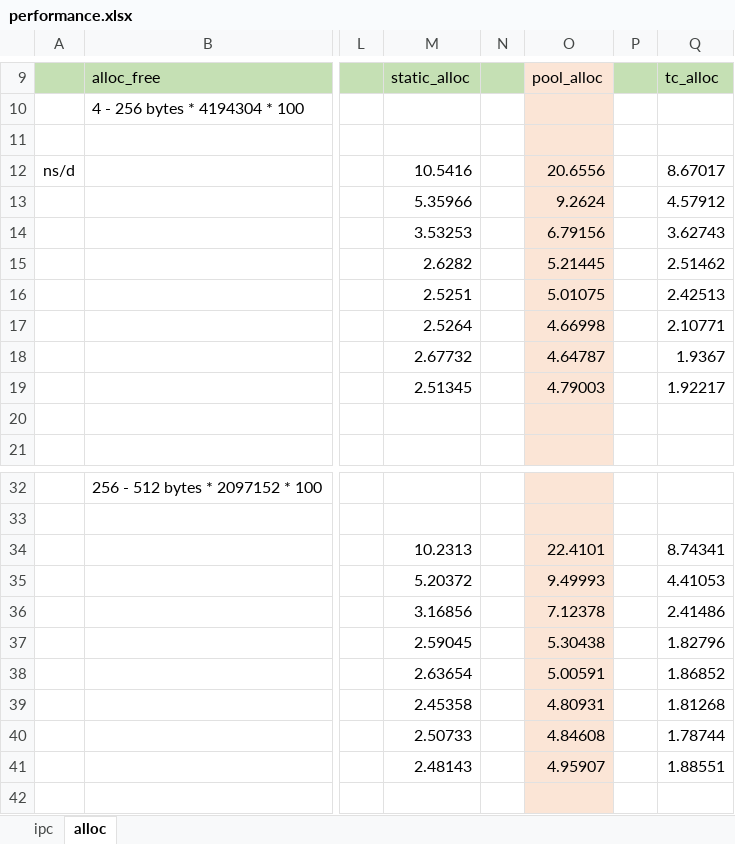
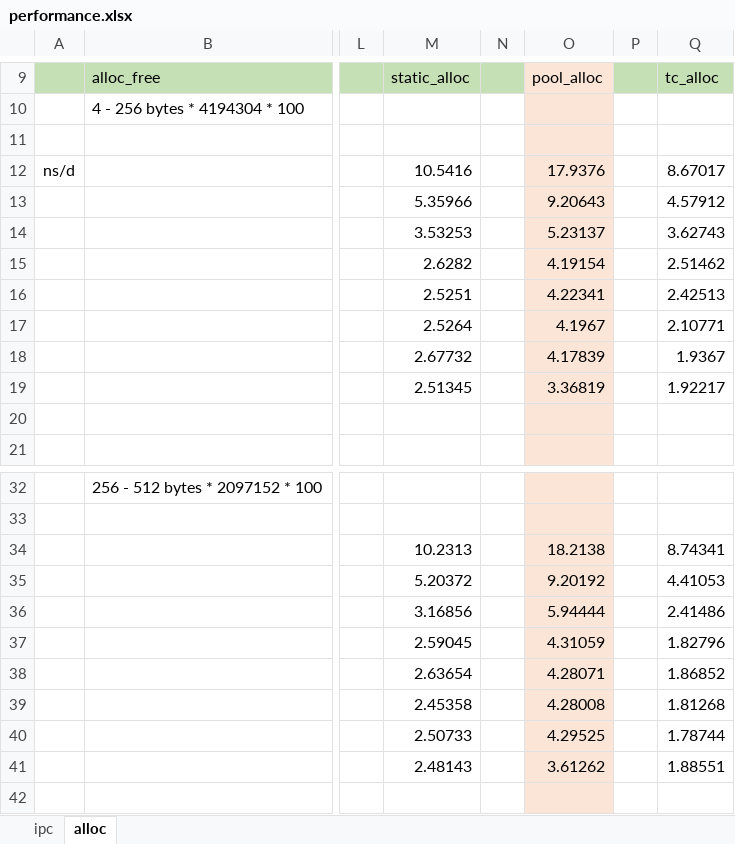
Before and after one commit to mutouyun/cpp-ipc, an Excel workbook: performance.xlsx, sheet alloc, drawn as a sheet; only a part is shown, gaps mark what is left out; values as stored, in another font and other column widths than the file's, no borders; charts and pictures not drawn; the diff covers the shown part only; the diff names each change by its address in the sheet, - before the commit and + after, or states it on an @@ line.

Commit message:
optimize the memory allocator

```diff
--- a/performance.xlsx (sheet alloc)
+++ b/performance.xlsx (sheet alloc)
-O12: 20.6556
+O12: 17.9376
-O13: 9.2624
+O13: 9.20643
-O14: 6.79156
+O14: 5.23137
-O15: 5.21445
+O15: 4.19154
-O16: 5.01075
+O16: 4.22341
-O17: 4.66998
+O17: 4.1967
-O18: 4.64787
+O18: 4.17839
-O19: 4.79003
+O19: 3.36819
-O34: 22.4101
+O34: 18.2138
-O35: 9.49993
+O35: 9.20192
-O36: 7.12378
+O36: 5.94444
-O37: 5.30438
+O37: 4.31059
-O38: 5.00591
+O38: 4.28071
-O39: 4.80931
+O39: 4.28008
-O40: 4.84608
+O40: 4.29525
-O41: 4.95907
+O41: 3.61262
```
Also changed, not shown: 48 edited cells elsewhere in this sheet, charts or pictures, 7 other files.
